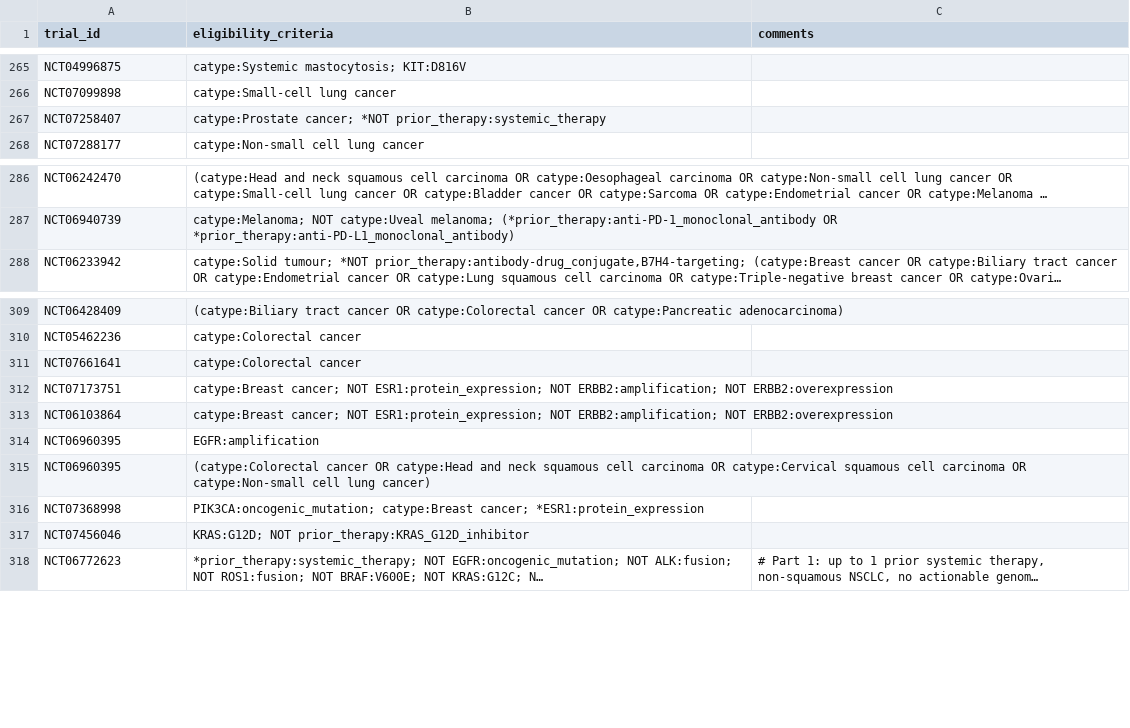
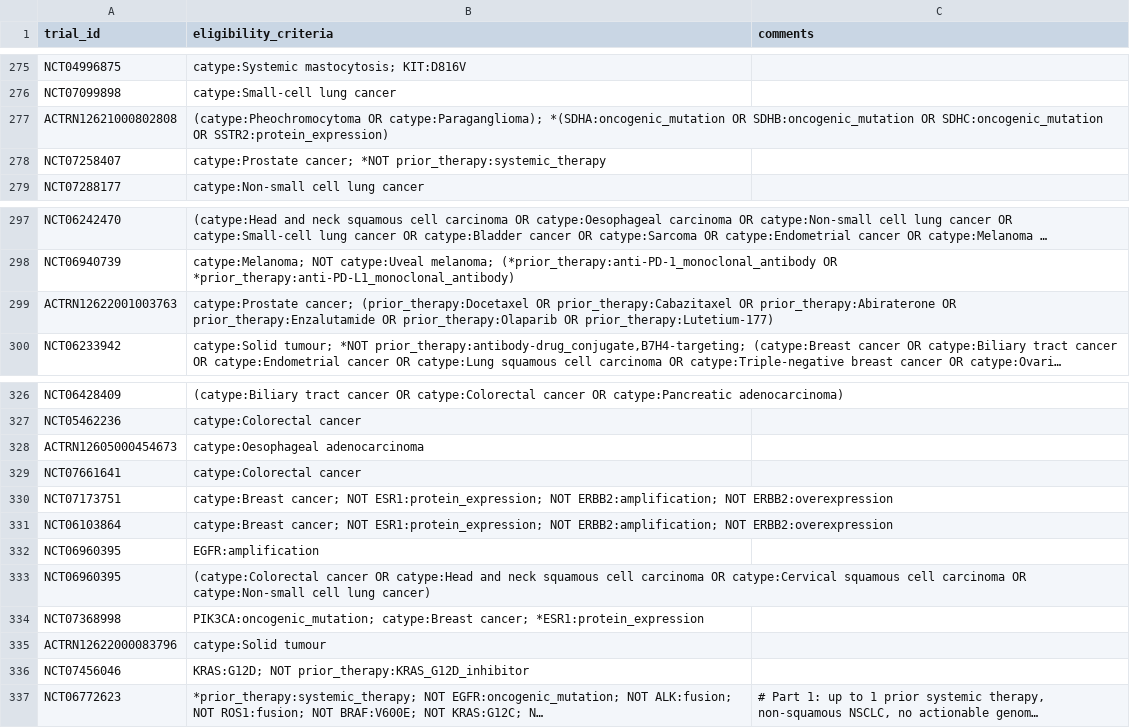
Before and after one commit to fpylin/POTTR, a TSV file: data/trial_eligibility.AU.tsv, drawn as a sheet; only a part is shown, gaps mark what is left out; long unchanged cells end in …; the diff covers the shown part only; the diff names each change by its address in the sheet, - before the commit and + after, or states it on an @@ line.

```diff
--- a/data/trial_eligibility.AU.tsv
+++ b/data/trial_eligibility.AU.tsv
+row 277: ACTRN12621000802808 | (catype:Pheochromocytoma OR catype:Paraganglioma); *(SDHA:oncogenic_mutation OR SDHB:oncogenic_mutation OR SDHC:oncogenic_mutation OR SSTR2:protein_expression)
+row 299: ACTRN12622001003763 | catype:Prostate cancer; (prior_therapy:Docetaxel OR prior_therapy:Cabazitaxel OR prior_therapy:Abiraterone OR prior_therapy:Enzalutamide OR prior_therapy:Olaparib OR prior_therapy:Lutetium-177)
+row 328: ACTRN12605000454673 | catype:Oesophageal adenocarcinoma
+row 335: ACTRN12622000083796 | catype:Solid tumour
```
Also changed, not shown: 15 added rows elsewhere in this file, 1 other file.
